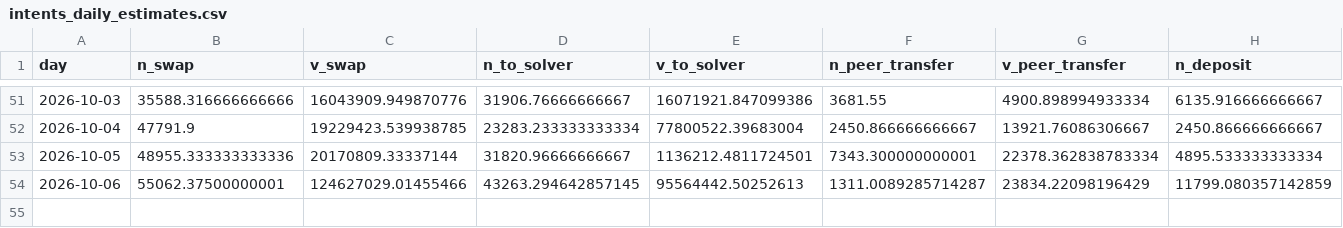
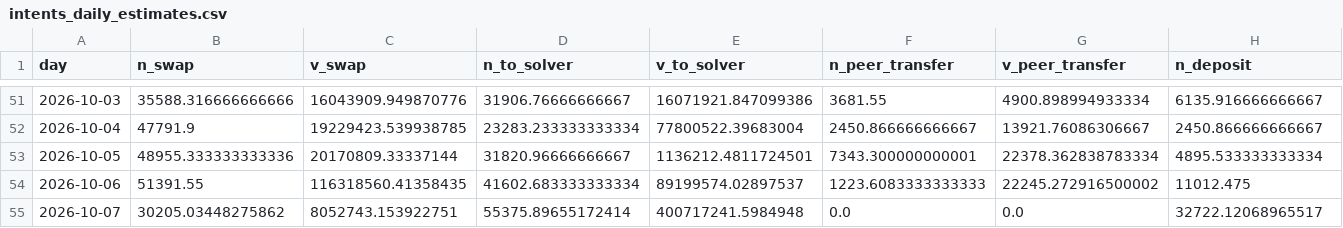
Before and after one commit to naimuli74/near-payments-rail-thesis, a CSV file: data/processed/intents_daily_estimates.csv, drawn as a sheet; only a part is shown, gaps mark what is left out; rows hold the shown columns only; the diff covers the shown part only; the diff names each change by its address in the sheet, - before the commit and + after, or states it on an @@ line.

```diff
--- a/data/processed/intents_daily_estimates.csv
+++ b/data/processed/intents_daily_estimates.csv
-B54 (n_swap): 55062.37500000001
+B54 (n_swap): 51391.55
-C54 (v_swap): 124627029.01455466
+C54 (v_swap): 116318560.41358435
-D54 (n_to_solver): 43263.294642857145
+D54 (n_to_solver): 41602.683333333334
-E54 (v_to_solver): 95564442.50252613
+E54 (v_to_solver): 89199574.02897537
-F54 (n_peer_transfer): 1311.0089285714287
+F54 (n_peer_transfer): 1223.6083333333333
-G54 (v_peer_transfer): 23834.22098196429
+G54 (v_peer_transfer): 22245.272916500002
-H54 (n_deposit): 11799.080357142859
+H54 (n_deposit): 11012.475
+row 55: 2026-10-07 | 30205.03448275862 | 8052743.153922751 | 55375.89655172414 | 400717241.5984948 | 0.0 | 0.0 | 32722.12068965517
```
Also changed, not shown: 3 edited cells elsewhere in this file, data/processed/daily_estimates.csv, data/processed/transfers_sample.csv, 12 other files.
